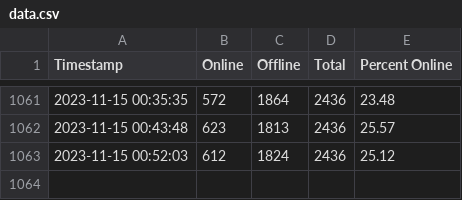
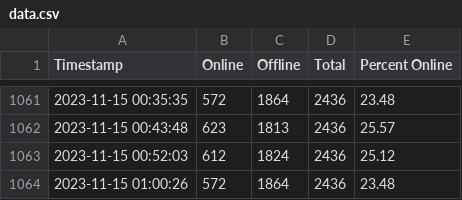
Before and after one commit to YJB-Gay/Gaza-Internet-Watch, a CSV file: chart/data.csv, drawn as a sheet; only a part is shown, gaps mark what is left out.

```diff
--- a/chart/data.csv
+++ b/chart/data.csv
@@ -1063 +1063,2 @@ Timestamp,Online,Offline,Total,Percent Online
 2023-11-15 00:52:03,612,1824,2436,25.12
+2023-11-15 01:00:26,572,1864,2436,23.48
```
Also changed, not shown: 6 other files.
